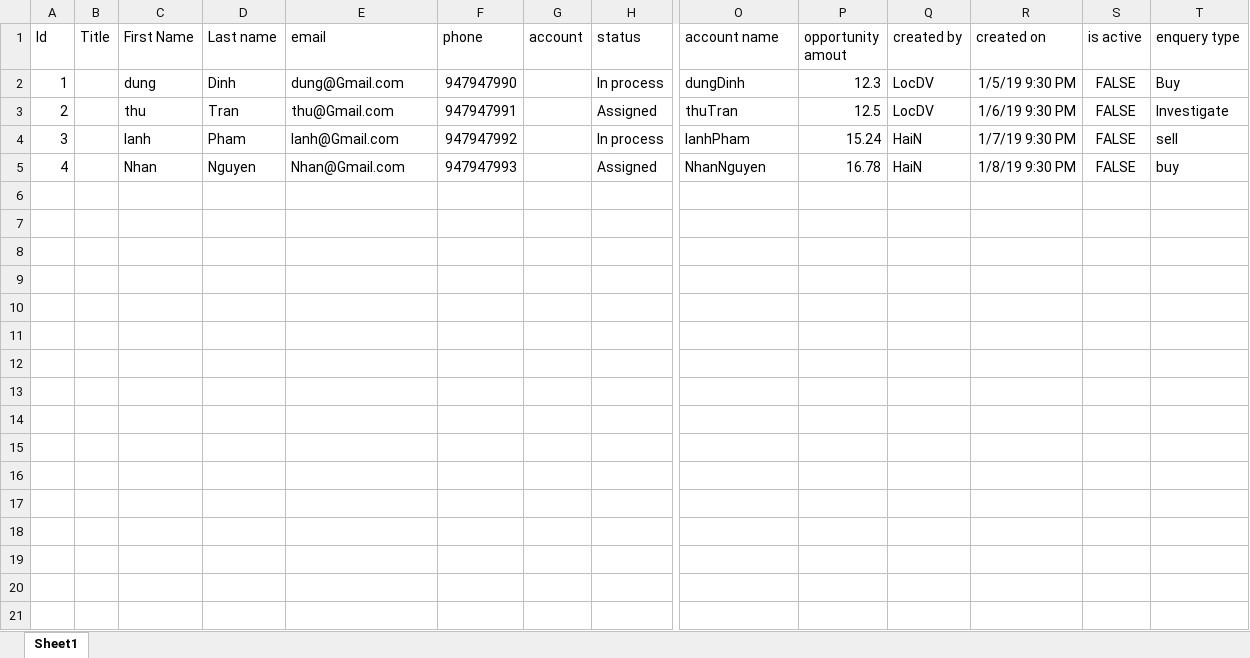
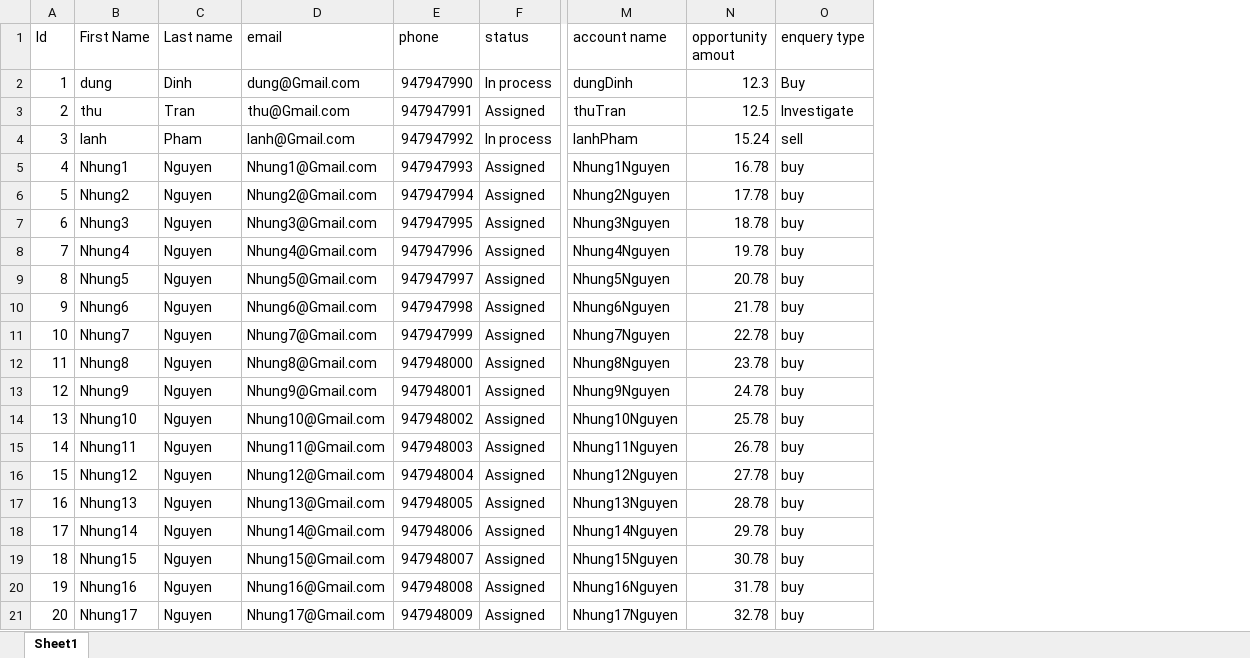
Before and after one commit to locdv/MyCrm, an Excel workbook: Datatest/Leads.xlsx, sheet Sheet1, drawn as a sheet; only a part is shown, gaps mark what is left out; values as stored, in another font and other column widths than the file's, no borders; removed rows and columns are numbered as before the commit, all else as after; rows hold the shown columns only; the diff names each change by its address in the sheet, - before the commit and + after, or states it on an @@ line.

Commit message:
Signed-off-by: locdv <dinhvanloc25@gmail.com> tao list for leads/views.py

```diff
--- a/Datatest/Leads.xlsx (sheet Sheet1)
+++ b/Datatest/Leads.xlsx (sheet Sheet1)
-column B (Title), empty
-column G (account), empty
-column Q (created by), rows 2-5: LocDV | LocDV | HaiN | HaiN
-column R (created on), rows 2-5: 1/5/19 9:30 PM | 1/6/19 9:30 PM | 1/7/19 9:30 PM | 1/8/19 9:30 PM
-column S (is active), rows 2-5: all FALSE
-B5 (First Name): Nhan
+B5 (First Name): Nhung1
-D5 (email): Nhan@Gmail.com
+D5 (email): Nhung1@Gmail.com
-M5 (account name): NhanNguyen
+M5 (account name): Nhung1Nguyen
+row 6: 5 | Nhung2 | Nguyen | Nhung2@Gmail.com | 947947994 | Assigned | Nhung2Nguyen | 17.78 | buy
+row 7: 6 | Nhung3 | Nguyen | Nhung3@Gmail.com | 947947995 | Assigned | Nhung3Nguyen | 18.78 | buy
+row 8: 7 | Nhung4 | Nguyen | Nhung4@Gmail.com | 947947996 | Assigned | Nhung4Nguyen | 19.78 | buy
+row 9: 8 | Nhung5 | Nguyen | Nhung5@Gmail.com | 947947997 | Assigned | Nhung5Nguyen | 20.78 | buy
+row 10: 9 | Nhung6 | Nguyen | Nhung6@Gmail.com | 947947998 | Assigned | Nhung6Nguyen | 21.78 | buy
+row 11: 10 | Nhung7 | Nguyen | Nhung7@Gmail.com | 947947999 | Assigned | Nhung7Nguyen | 22.78 | buy
+row 12: 11 | Nhung8 | Nguyen | Nhung8@Gmail.com | 947948000 | Assigned | Nhung8Nguyen | 23.78 | buy
+row 13: 12 | Nhung9 | Nguyen | Nhung9@Gmail.com | 947948001 | Assigned | Nhung9Nguyen | 24.78 | buy
+row 14: 13 | Nhung10 | Nguyen | Nhung10@Gmail.com | 947948002 | Assigned | Nhung10Nguyen | 25.78 | buy
+row 15: 14 | Nhung11 | Nguyen | Nhung11@Gmail.com | 947948003 | Assigned | Nhung11Nguyen | 26.78 | buy
+row 16: 15 | Nhung12 | Nguyen | Nhung12@Gmail.com | 947948004 | Assigned | Nhung12Nguyen | 27.78 | buy
+row 17: 16 | Nhung13 | Nguyen | Nhung13@Gmail.com | 947948005 | Assigned | Nhung13Nguyen | 28.78 | buy
+row 18: 17 | Nhung14 | Nguyen | Nhung14@Gmail.com | 947948006 | Assigned | Nhung14Nguyen | 29.78 | buy
+row 19: 18 | Nhung15 | Nguyen | Nhung15@Gmail.com | 947948007 | Assigned | Nhung15Nguyen | 30.78 | buy
+row 20: 19 | Nhung16 | Nguyen | Nhung16@Gmail.com | 947948008 | Assigned | Nhung16Nguyen | 31.78 | buy
+row 21: 20 | Nhung17 | Nguyen | Nhung17@Gmail.com | 947948009 | Assigned | Nhung17Nguyen | 32.78 | buy
```
Also changed, not shown: formulas that keep their value, Datatest/Account.xlsx, 5 other files.
